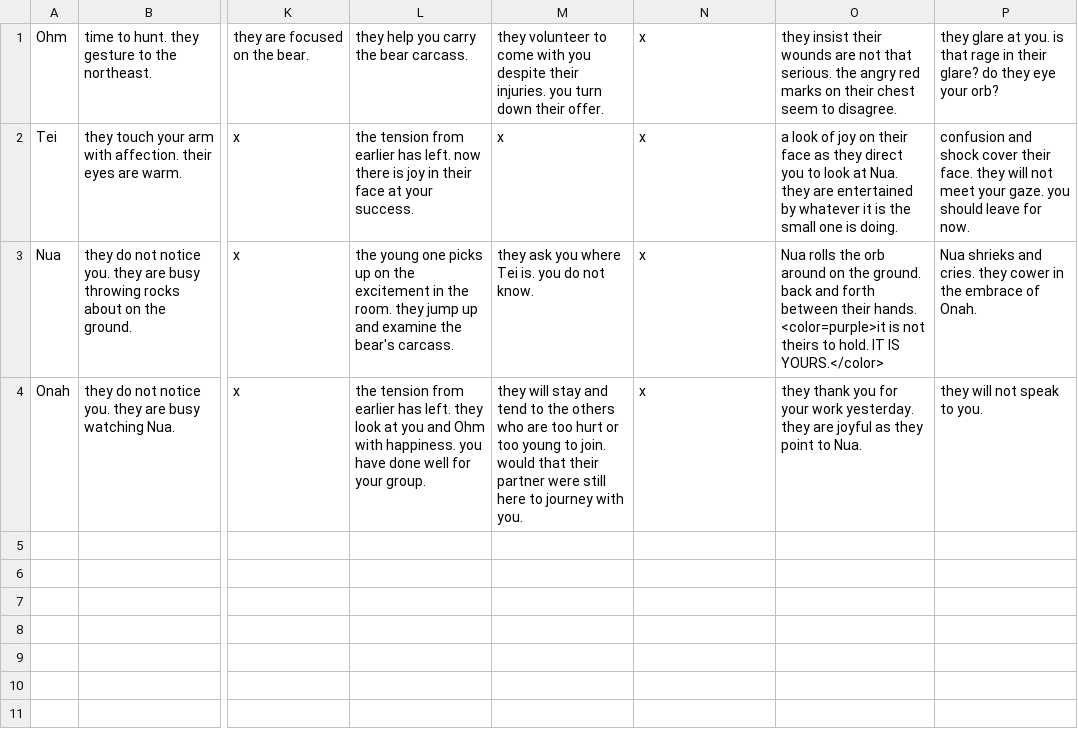
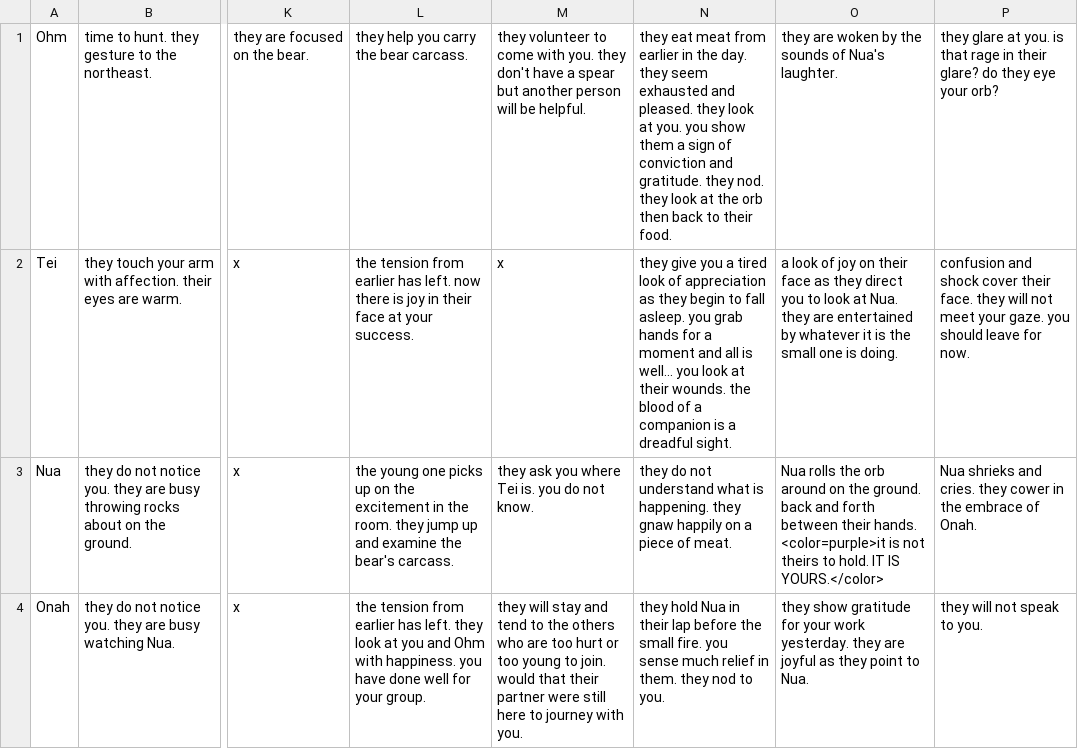
Before and after one commit to shaun-meyer-25/text_adventure, a CSV file: Assets/Resources/characterInteractionDescriptions.csv, drawn as a sheet; only a part is shown, gaps mark what is left out; the diff names each change by its address in the sheet, - before the commit and + after, or states it on an @@ line.

Commit message:
Cleaning up mountain scene transition, cleaning up some character interactions

```diff
--- a/Assets/Resources/characterInteractionDescriptions.csv
+++ b/Assets/Resources/characterInteractionDescriptions.csv
-M1: …come with you despite their injuries. you turn down their offer.
+M1: …come with you. they don't have a spear but another person will be helpful.
-N1: x
+N1: they eat meat from earlier in the day. they seem exhausted and pleased. they look at you. you show them a sign of conviction and gratitude. they nod. they look at the orb then back to their food.
-O1: they insist their wounds are not that serious. the angry red marks on their chest seem to disagree.
+O1: they are woken by the sounds of Nua's laughter.
-N2: x
+N2: they give you a tired look of appreciation as they begin to fall asleep. you grab hands for a moment and all is well... you look at their wounds. the blood of a companion is a dreadful sight.
-N3: x
+N3: they do not understand what is happening. they gnaw happily on a piece of meat.
-N4: x
+N4: they hold Nua in their lap before the small fire. you sense much relief in them. they nod to you.
-O4: they thank you for your…
+O4: they show gratitude for your…
```
Also changed, not shown: 7 other files.
